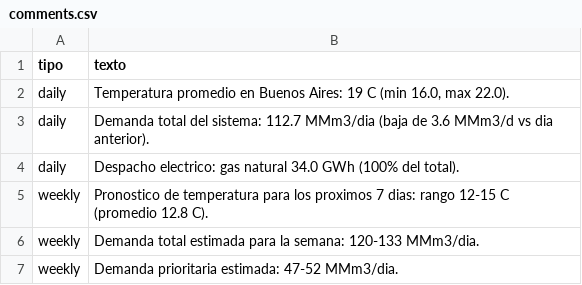
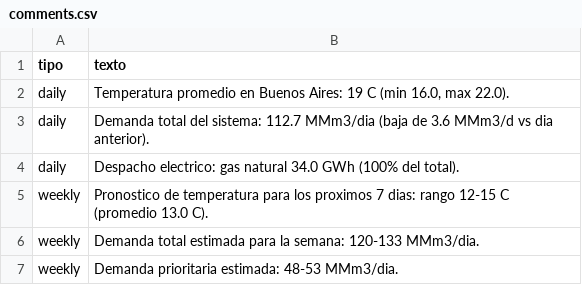
Before and after one commit to mpodeley/estado-del-sistema, a CSV file: data/comments.csv, drawn as a sheet.

```diff
--- a/data/comments.csv
+++ b/data/comments.csv
@@ -4,4 +4,4 @@ daily,Demanda total del sistema: 112.7 MMm3/dia (baja de 3.6 MMm3/d vs dia anter
 daily,Despacho electrico: gas natural 34.0 GWh (100% del total).
-weekly,Pronostico de temperatura para los proximos 7 dias: rango 12-15 C (promedio 12.8 C).
+weekly,Pronostico de temperatura para los proximos 7 dias: rango 12-15 C (promedio 13.0 C).
 weekly,Demanda total estimada para la semana: 120-133 MMm3/dia.
-weekly,Demanda prioritaria estimada: 47-52 MMm3/dia.
+weekly,Demanda prioritaria estimada: 48-53 MMm3/dia.
```
Also changed, not shown: data/demand_forecast.csv, data/megsa_benchmarks.csv, 31 other files.
